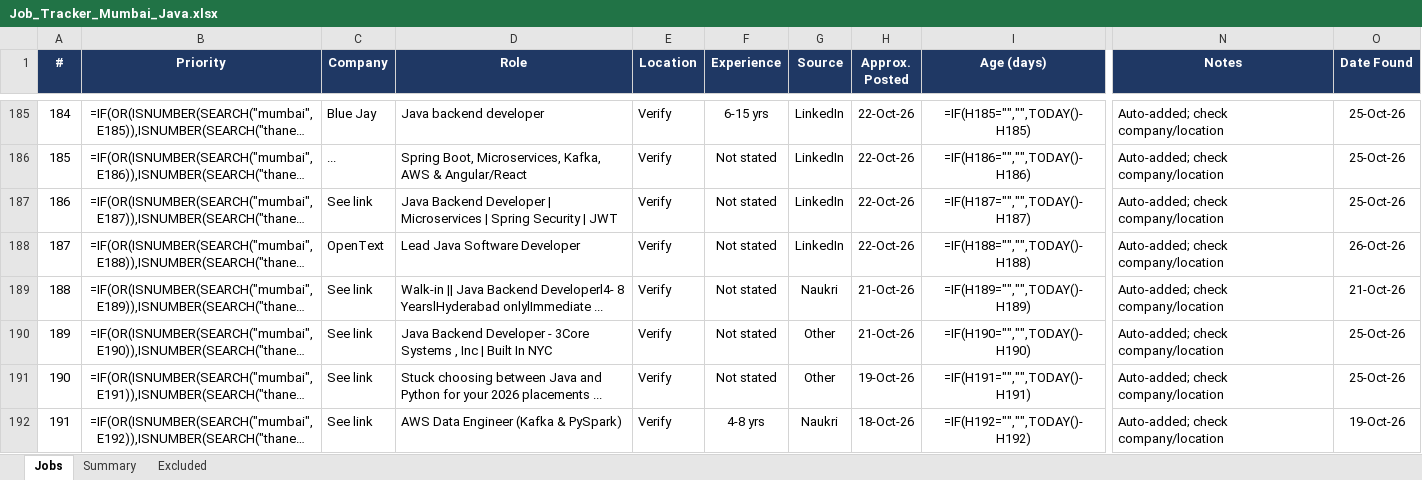
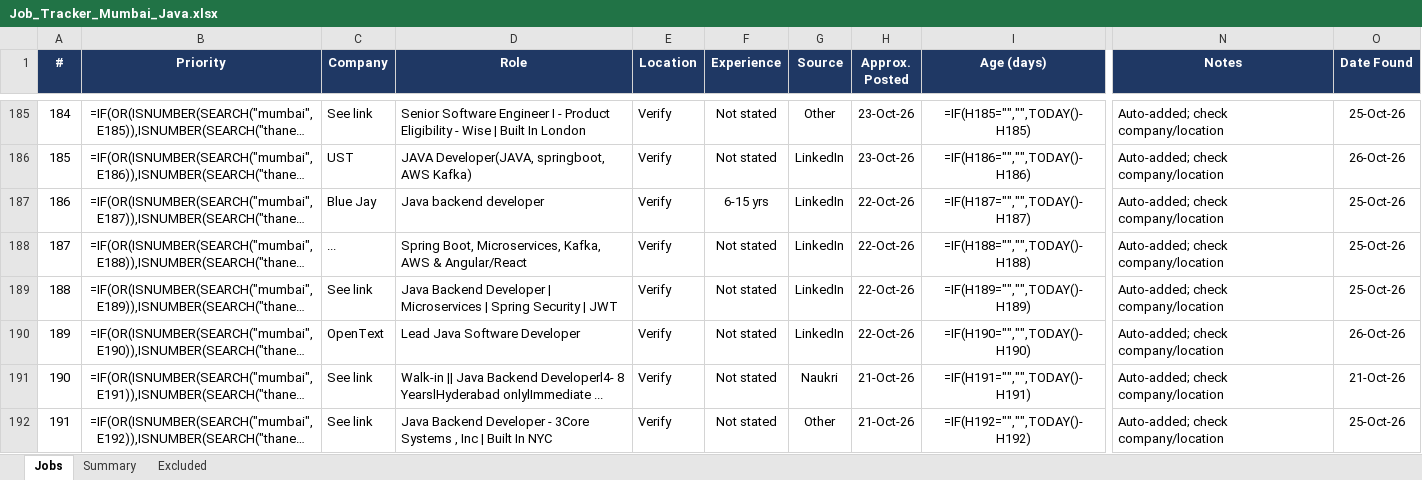
Before and after one commit to Pgv03/job-refresh, an Excel workbook: Job_Tracker_Mumbai_Java.xlsx, sheet Jobs, drawn as a sheet; only a part is shown, gaps mark what is left out; long unchanged cells end in …; values as stored, in another font and other column widths than the file's, no borders; formulas without a stored value are shown as written; conditional formats not drawn; the diff covers the shown part only; the diff names each change by its address in the sheet, - before the commit and + after, or states it on an @@ line.

```diff
--- a/Job_Tracker_Mumbai_Java.xlsx (sheet Jobs)
+++ b/Job_Tracker_Mumbai_Java.xlsx (sheet Jobs)
-C185 (Company): Blue Jay
+C185 (Company): See link
-D185 (Role): Java backend developer
+D185 (Role): Senior Software Engineer I - Product Eligibility - Wise | Built In London
-F185 (Experience): 6-15 yrs
+F185 (Experience): Not stated
-G185 (Source): LinkedIn
+G185 (Source): Other
-H185:H186 (Approx. Posted): 22-Oct-26
+H185:H186 (Approx. Posted): 23-Oct-26
-C186 (Company): ...
+C186 (Company): UST
-D186 (Role): Spring Boot, Microservices, Kafka, AWS & Angular/React
+D186 (Role): JAVA Developer(JAVA, springboot, AWS Kafka)
-O186 (Date Found): 25-Oct-26
+O186 (Date Found): 26-Oct-26
-C187 (Company): See link
+C187 (Company): Blue Jay
-D187 (Role): Java Backend Developer | Microservices | Spring Security | JWT
+D187 (Role): Java backend developer
-F187 (Experience): Not stated
+F187 (Experience): 6-15 yrs
-C188 (Company): OpenText
+C188 (Company): ...
-D188 (Role): Lead Java Software Developer
+D188 (Role): Spring Boot, Microservices, Kafka, AWS & Angular/React
-O188 (Date Found): 26-Oct-26
+O188 (Date Found): 25-Oct-26
-D189 (Role): Walk-in || Java Backend Developerl4- 8 YearslHyderabad onlylImmediate ...
+D189 (Role): Java Backend Developer | Microservices | Spring Security | JWT
-G189 (Source): Naukri
+G189 (Source): LinkedIn
-H189:H190 (Approx. Posted): 21-Oct-26
+H189:H190 (Approx. Posted): 22-Oct-26
-O189 (Date Found): 21-Oct-26
+O189 (Date Found): 25-Oct-26
-C190 (Company): See link
+C190 (Company): OpenText
-D190 (Role): Java Backend Developer - 3Core Systems , Inc | Built In NYC
+D190 (Role): Lead Java Software Developer
-G190 (Source): Other
+G190 (Source): LinkedIn
-O190 (Date Found): 25-Oct-26
+O190 (Date Found): 26-Oct-26
-D191 (Role): Stuck choosing between Java and Python for your 2026 placements ...
+D191 (Role): Walk-in || Java Backend Developerl4- 8 YearslHyderabad onlylImmediate ...
-G191 (Source): Other
+G191 (Source): Naukri
-H191 (Approx. Posted): 19-Oct-26
+H191 (Approx. Posted): 21-Oct-26
-O191 (Date Found): 25-Oct-26
+O191 (Date Found): 21-Oct-26
-D192 (Role): AWS Data Engineer (Kafka & PySpark)
+D192 (Role): Java Backend Developer - 3Core Systems , Inc | Built In NYC
-F192 (Experience): 4-8 yrs
+F192 (Experience): Not stated
-G192 (Source): Naukri
+G192 (Source): Other
-H192 (Approx. Posted): 18-Oct-26
+H192 (Approx. Posted): 21-Oct-26
-O192 (Date Found): 19-Oct-26
+O192 (Date Found): 25-Oct-26
```
Also changed, not shown: 8 added rows and 1731 edited cells elsewhere in this sheet, sheet Summary.
